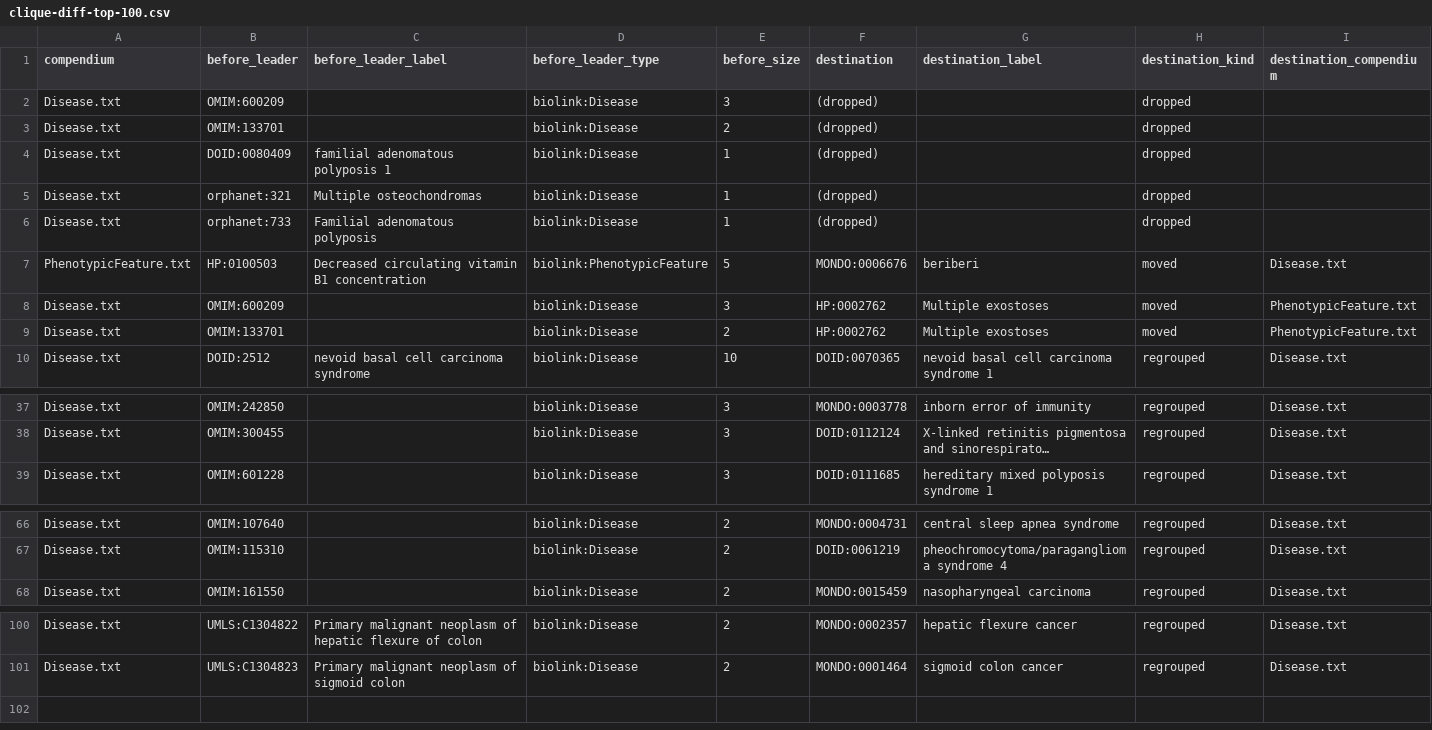
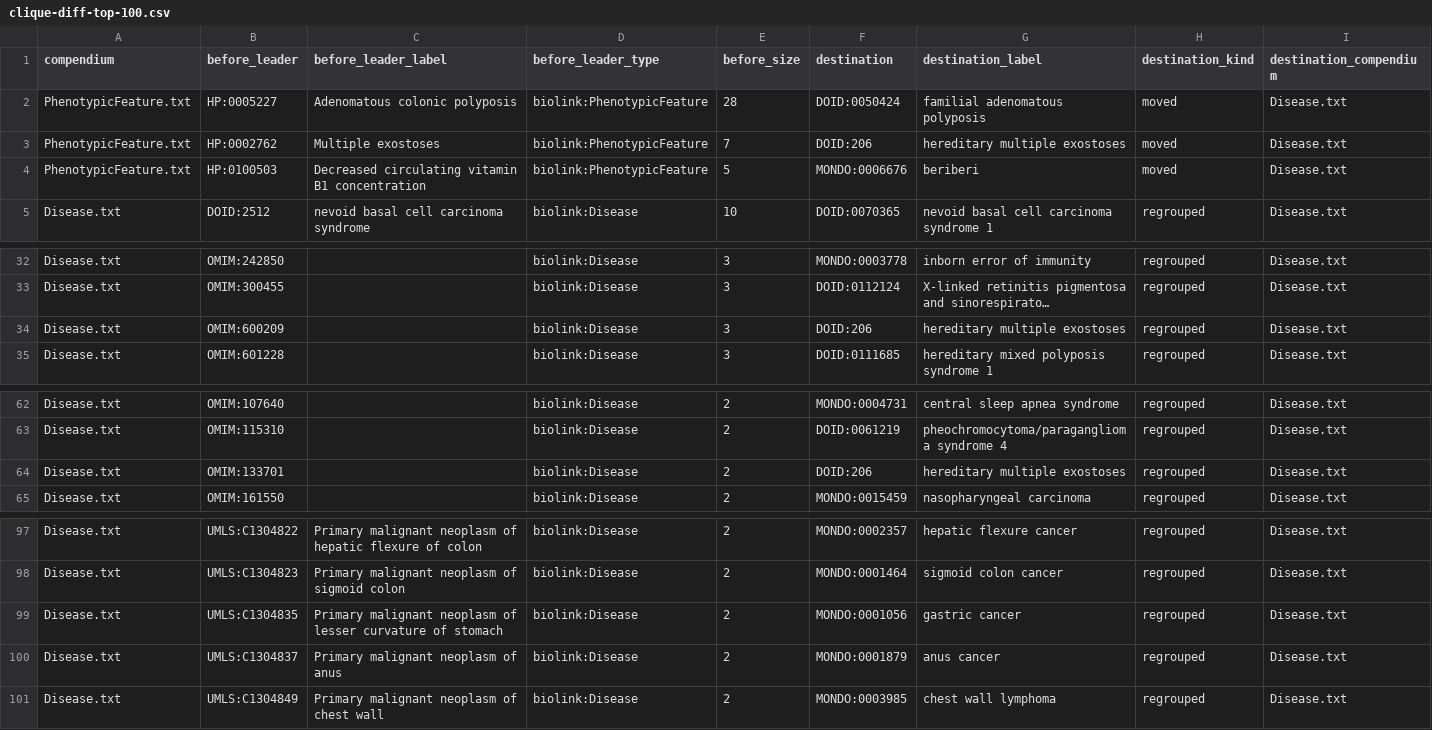
Before and after one commit to NCATSTranslator/Babel, a CSV file: docs/sources/DOID/mappings/clique-diff-top-100.csv, drawn as a sheet; only a part is shown, gaps mark what is left out; long unchanged cells end in …; removed rows and columns are numbered as before the commit, all else as after; rows hold the shown columns only; the diff names each change by its address in the sheet, - before the commit and + after, or states it on an @@ line.

```diff
--- a/docs/sources/DOID/mappings/clique-diff-top-100.csv
+++ b/docs/sources/DOID/mappings/clique-diff-top-100.csv
-row 2: Disease.txt | OMIM:600209 |  | biolink:Disease | 3 | (dropped) |  | dropped
-row 3: Disease.txt | OMIM:133701 |  | biolink:Disease | 2 | (dropped) |  | dropped
-row 4: Disease.txt | DOID:0080409 | familial adenomatous polyposis 1 | biolink:Disease | 1 | (dropped) |  | dropped
-row 5: Disease.txt | orphanet:321 | Multiple osteochondromas | biolink:Disease | 1 | (dropped) |  | dropped
-row 6: Disease.txt | orphanet:733 | Familial adenomatous polyposis | biolink:Disease | 1 | (dropped) |  | dropped
+row 2: PhenotypicFeature.txt | HP:0005227 | Adenomatous colonic polyposis | biolink:PhenotypicFeature | 28 | DOID:0050424 | familial adenomatous polyposis | moved | Disease.txt
+row 3: PhenotypicFeature.txt | HP:0002762 | Multiple exostoses | biolink:PhenotypicFeature | 7 | DOID:206 | hereditary multiple exostoses | moved | Disease.txt
-row 8: Disease.txt | OMIM:600209 |  | biolink:Disease | 3 | HP:0002762 | Multiple exostoses | moved | PhenotypicFeature.txt
-row 9: Disease.txt | OMIM:133701 |  | biolink:Disease | 2 | HP:0002762 | Multiple exostoses | moved | PhenotypicFeature.txt
+row 34: Disease.txt | OMIM:600209 |  | biolink:Disease | 3 | DOID:206 | hereditary multiple exostoses | regrouped | Disease.txt
+row 64: Disease.txt | OMIM:133701 |  | biolink:Disease | 2 | DOID:206 | hereditary multiple exostoses | regrouped | Disease.txt
+row 99: Disease.txt | UMLS:C1304835 | Primary malignant neoplasm of lesser curvature of stomach | biolink:Disease | 2 | MONDO:0001056 | gastric cancer | regrouped | Disease.txt
+row 100: Disease.txt | UMLS:C1304837 | Primary malignant neoplasm of anus | biolink:Disease | 2 | MONDO:0001879 | anus cancer | regrouped | Disease.txt
+row 101: Disease.txt | UMLS:C1304849 | Primary malignant neoplasm of chest wall | biolink:Disease | 2 | MONDO:0003985 | chest wall lymphoma | regrouped | Disease.txt
```
Also changed, not shown: 2 other files.
